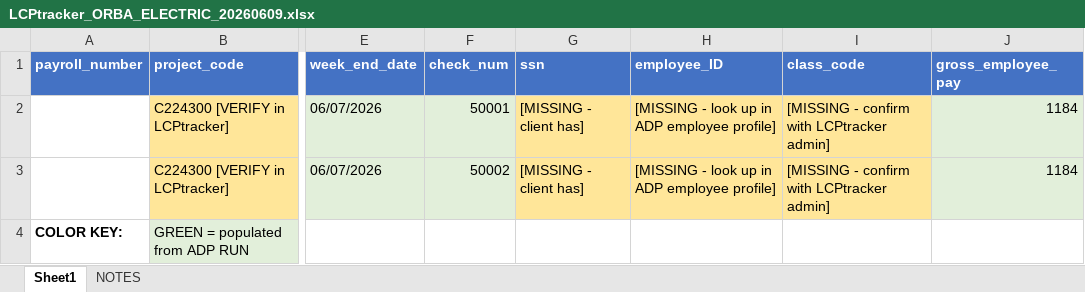
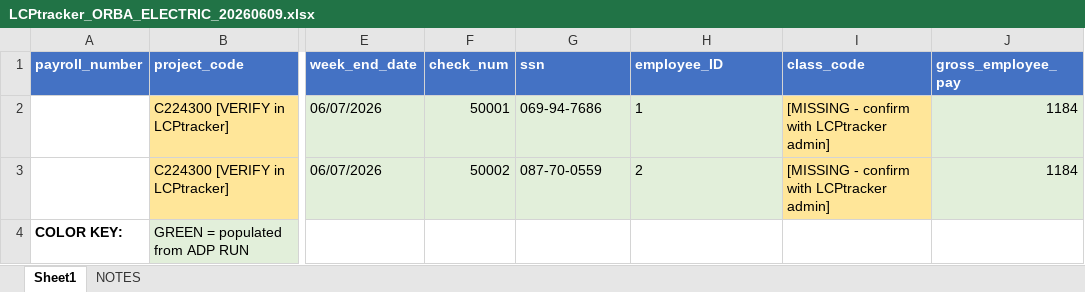
Before and after one commit to elicolman41-code/adppartners, an Excel workbook: output/LCPtracker_ORBA_ELECTRIC_20260609.xlsx, sheet Sheet1, drawn as a sheet; only a part is shown, gaps mark what is left out; values as stored, in another font and other column widths than the file's, no borders; the diff names each change by its address in the sheet, - before the commit and + after, or states it on an @@ line.

```diff
--- a/output/LCPtracker_ORBA_ELECTRIC_20260609.xlsx (sheet Sheet1)
+++ b/output/LCPtracker_ORBA_ELECTRIC_20260609.xlsx (sheet Sheet1)
-G2 (ssn): [MISSING - client has]
+G2 (ssn): 069-94-7686
-G2:H3 fill: #FFE699
+G2:H3 fill: #E2EFDA
-H2 (employee_ID): [MISSING - look up in ADP employee profile]
+H2 (employee_ID): 1
-G3 (ssn): [MISSING - client has]
+G3 (ssn): 087-70-0559
-H3 (employee_ID): [MISSING - look up in ADP employee profile]
+H3 (employee_ID): 2
```
